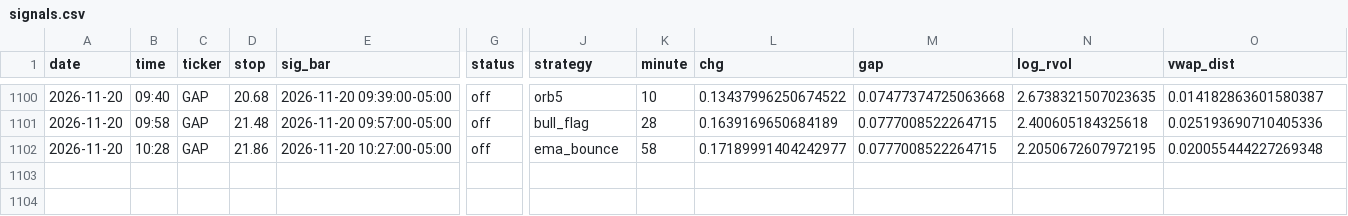
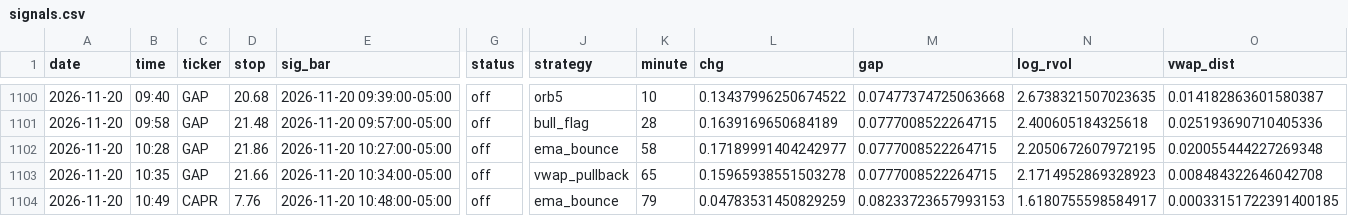
Before and after one commit to newurbaninfluence-lgtm/paper-trading-bot, a CSV file: signals.csv, drawn as a sheet; only a part is shown, gaps mark what is left out; rows hold the shown columns only; the diff names each change by its address in the sheet, - before the commit and + after, or states it on an @@ line.

```diff
--- a/signals.csv
+++ b/signals.csv
+row 1103: 2026-11-20 | 10:35 | GAP | 21.66 | 2026-11-20 10:34:00-05:00 | off | vwap_pullback | 65 | 0.15965938551503278 | 0.0777008522264715 | 2.1714952869328923 | 0.008484322646042708
+row 1104: 2026-11-20 | 10:49 | CAPR | 7.76 | 2026-11-20 10:48:00-05:00 | off | ema_bounce | 79 | 0.04783531450829259 | 0.08233723657993153 | 1.6180755598584917 | 0.00033151722391400185
```
Also changed, not shown: 2 other files.
